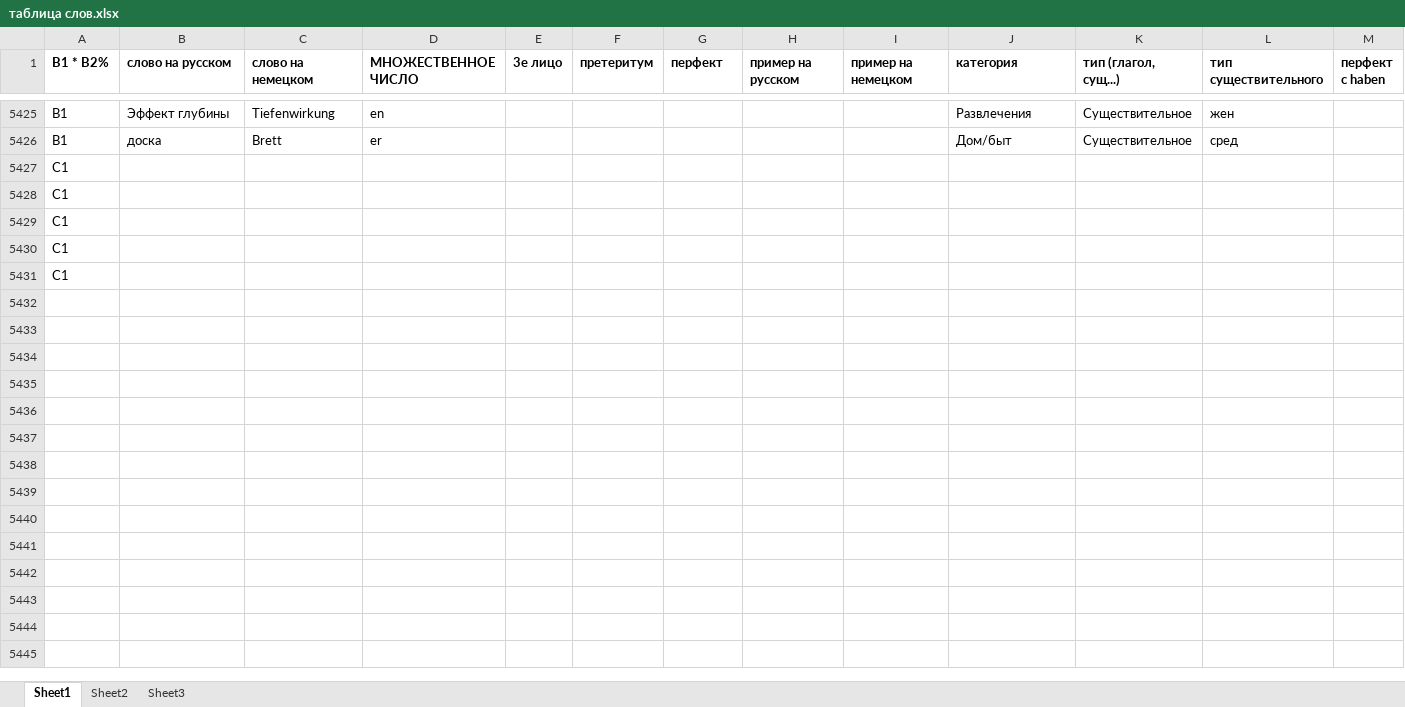
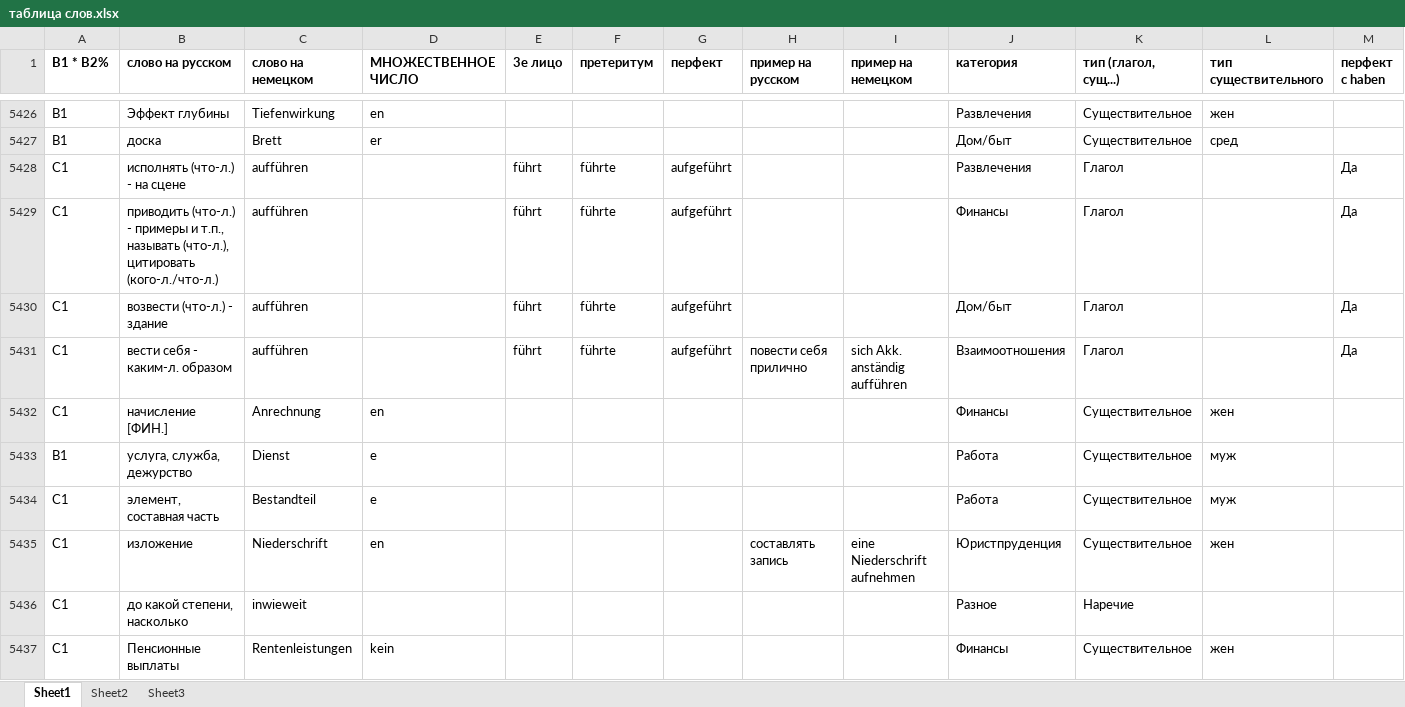
Before and after one commit to h-shvedko/cards_entry_file_xlsx, an Excel workbook: таблица слов.xlsx, sheet Sheet1, drawn as a sheet; only a part is shown, gaps mark what is left out; the shorter side is filled out with more unchanged rows; values as stored, in another font and other column widths than the file's, no borders; rows hold the shown columns only; the diff covers the shown part only; the diff names each change by its address in the sheet, - before the commit and + after, or states it on an @@ line.

Commit message:
0109

```diff
--- a/таблица слов.xlsx (sheet Sheet1)
+++ b/таблица слов.xlsx (sheet Sheet1)
+row 5428: С1 | исполнять (что-л.) - на сцене | aufführen |  | führt | führte | aufgeführt |  |  | Развлечения | Глагол |  | Да
+row 5429: С1 | приводить (что-л.) - примеры и т.п., назывaть (что-л.), цитировать (кого-л./что-л.) | aufführen |  | führt | führte | aufgeführt |  |  | Финансы | Глагол |  | Да
+row 5430: С1 | возвести (что-л.) - здание | aufführen |  | führt | führte | aufgeführt |  |  | Дом/быт | Глагол |  | Да
+row 5431: С1 | вести себя - каким-л. образом | aufführen |  | führt | führte | aufgeführt | повести себя прилично | sich Akk. anständig aufführen | Взаимоотношения | Глагол |  | Да
+row 5432: С1 | начисление [ФИН.] | Anrechnung | en |  |  |  |  |  | Финансы | Существительное | жен
+row 5433: B1 | услуга, служба, дежурство | Dienst | e |  |  |  |  |  | Работа | Существительное | муж
+row 5434: С1 | элемент, составная часть | Bestandteil | e |  |  |  |  |  | Работа | Существительное | муж
+row 5435: С1 | изложение | Niederschrift | en |  |  |  | составлять запись | eine Niederschrift aufnehmen | Юристпруденция | Существительное | жен
+row 5436: С1 | до какой степени, насколько | inwieweit |  |  |  |  |  |  | Разное | Наречие
+row 5437: С1 | Пенсионные выплаты | Rentenleistungen | kein |  |  |  |  |  | Финансы | Существительное | жен
```
Also changed, not shown: 10 added rows and 6 edited cells elsewhere in this sheet, formulas that keep their value.
